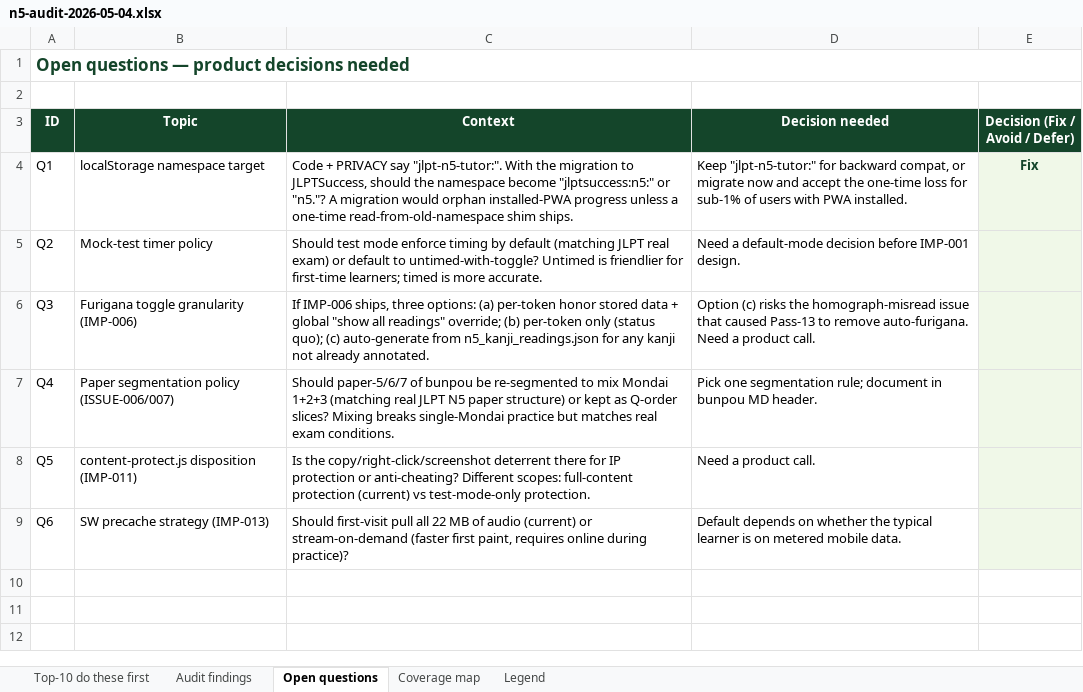
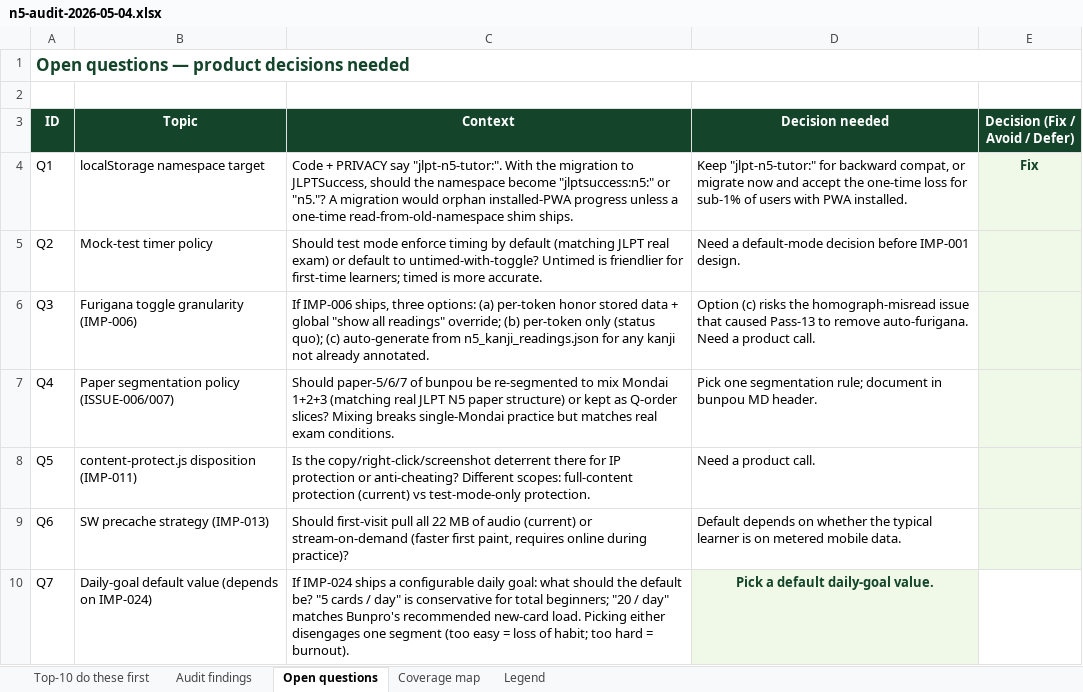
Before and after one commit to gauravaccentureproducts/JLPTSuccess, an Excel workbook: N5/feedback/n5-audit-2026-05-04.xlsx, sheet Open questions, drawn as a sheet; values as stored, in another font and other column widths than the file's, no borders; the diff names each change by its address in the sheet, - before the commit and + after, or states it on an @@ line.

```diff
--- a/N5/feedback/n5-audit-2026-05-04.xlsx (sheet Open questions)
+++ b/N5/feedback/n5-audit-2026-05-04.xlsx (sheet Open questions)
+row 10: Q7 | Daily-goal default value (depends on IMP-024) | If IMP-024 ships a configurable daily goal: what should the default be? "5 cards / day" is conservative for total beginners; "20 / day" matches Bunpro's recommended new-card load. Picking either disengages one segment (too easy = loss of habit; too hard = burnout). | Pick a default daily-goal value.
```
Also changed, not shown: sheet Audit findings, hidden cells.
